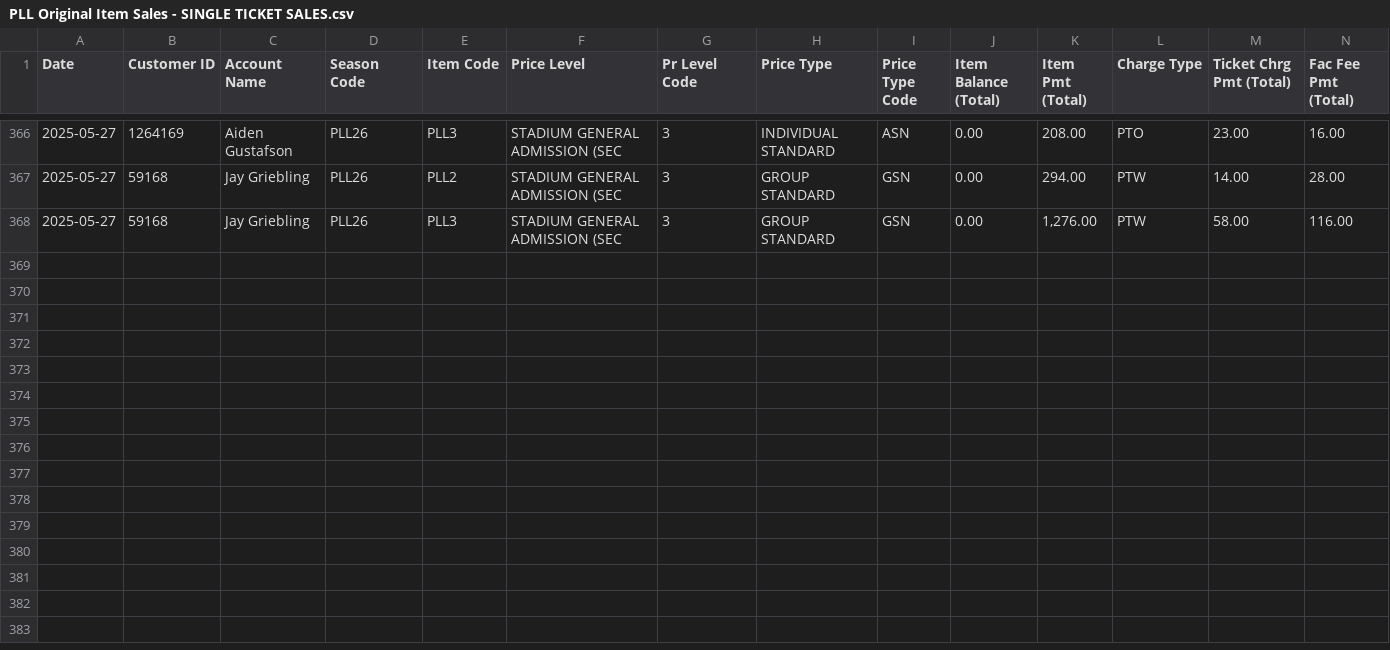
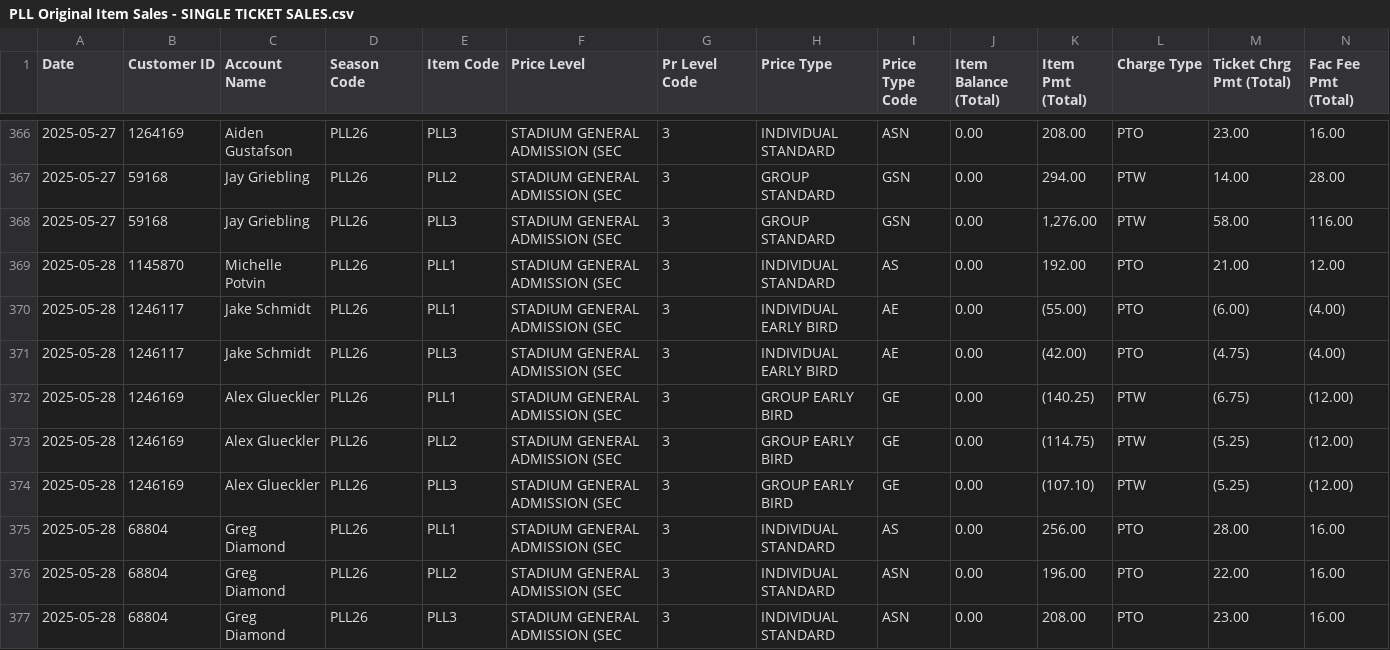
Before and after one commit to spuchta/PLL_BI_TIX, a CSV file: sales-reports/Denver/PLL Original Item Sales - SINGLE TICKET SALES.csv, drawn as a sheet; only a part is shown, gaps mark what is left out; rows hold the shown columns only; the diff names each change by its address in the sheet, - before the commit and + after, or states it on an @@ line.

Commit message:
Sales Reports

```diff
--- a/sales-reports/Denver/PLL Original Item Sales - SINGLE TICKET SALES.csv
+++ b/sales-reports/Denver/PLL Original Item Sales - SINGLE TICKET SALES.csv
+row 369: 2025-05-28 | 1145870 | Michelle Potvin | PLL26 | PLL1 | STADIUM GENERAL ADMISSION (SEC | 3 | INDIVIDUAL STANDARD | AS | 0.00 | 192.00 | PTO | 21.00 | 12.00
+row 370: 2025-05-28 | 1246117 | Jake Schmidt | PLL26 | PLL1 | STADIUM GENERAL ADMISSION (SEC | 3 | INDIVIDUAL EARLY BIRD | AE | 0.00 | (55.00) | PTO | (6.00) | (4.00)
+row 371: 2025-05-28 | 1246117 | Jake Schmidt | PLL26 | PLL3 | STADIUM GENERAL ADMISSION (SEC | 3 | INDIVIDUAL EARLY BIRD | AE | 0.00 | (42.00) | PTO | (4.75) | (4.00)
+row 372: 2025-05-28 | 1246169 | Alex Glueckler | PLL26 | PLL1 | STADIUM GENERAL ADMISSION (SEC | 3 | GROUP EARLY BIRD | GE | 0.00 | (140.25) | PTW | (6.75) | (12.00)
+row 373: 2025-05-28 | 1246169 | Alex Glueckler | PLL26 | PLL2 | STADIUM GENERAL ADMISSION (SEC | 3 | GROUP EARLY BIRD | GE | 0.00 | (114.75) | PTW | (5.25) | (12.00)
+row 374: 2025-05-28 | 1246169 | Alex Glueckler | PLL26 | PLL3 | STADIUM GENERAL ADMISSION (SEC | 3 | GROUP EARLY BIRD | GE | 0.00 | (107.10) | PTW | (5.25) | (12.00)
+row 375: 2025-05-28 | 68804 | Greg Diamond | PLL26 | PLL1 | STADIUM GENERAL ADMISSION (SEC | 3 | INDIVIDUAL STANDARD | AS | 0.00 | 256.00 | PTO | 28.00 | 16.00
+row 376: 2025-05-28 | 68804 | Greg Diamond | PLL26 | PLL2 | STADIUM GENERAL ADMISSION (SEC | 3 | INDIVIDUAL STANDARD | ASN | 0.00 | 196.00 | PTO | 22.00 | 16.00
+row 377: 2025-05-28 | 68804 | Greg Diamond | PLL26 | PLL3 | STADIUM GENERAL ADMISSION (SEC | 3 | INDIVIDUAL STANDARD | ASN | 0.00 | 208.00 | PTO | 23.00 | 16.00
```
Also changed, not shown: sales-reports/Denver/PLL Original Item Sales - HOMECOMING PASS Availability.csv, sales-reports/Denver/PLL Original Item Sales - HOMECOMING PASS SALES.csv, 3 other files.
